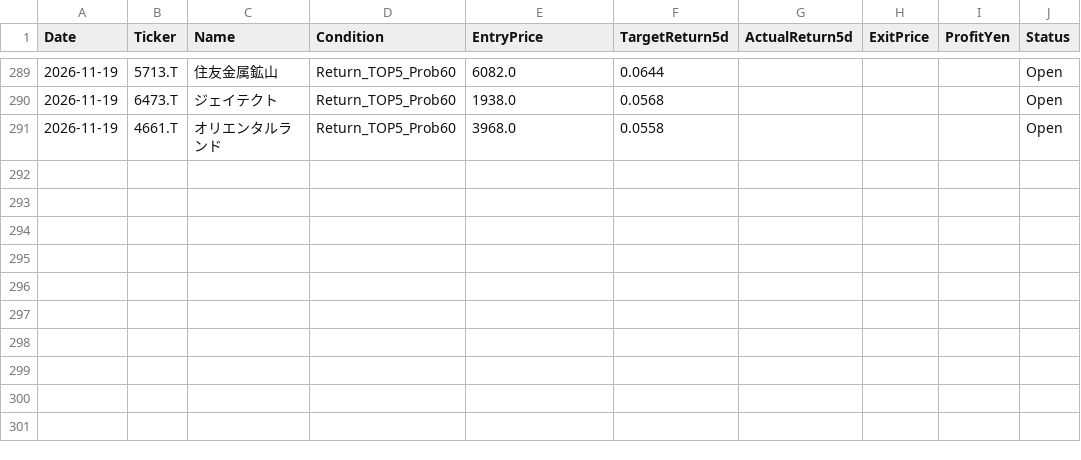
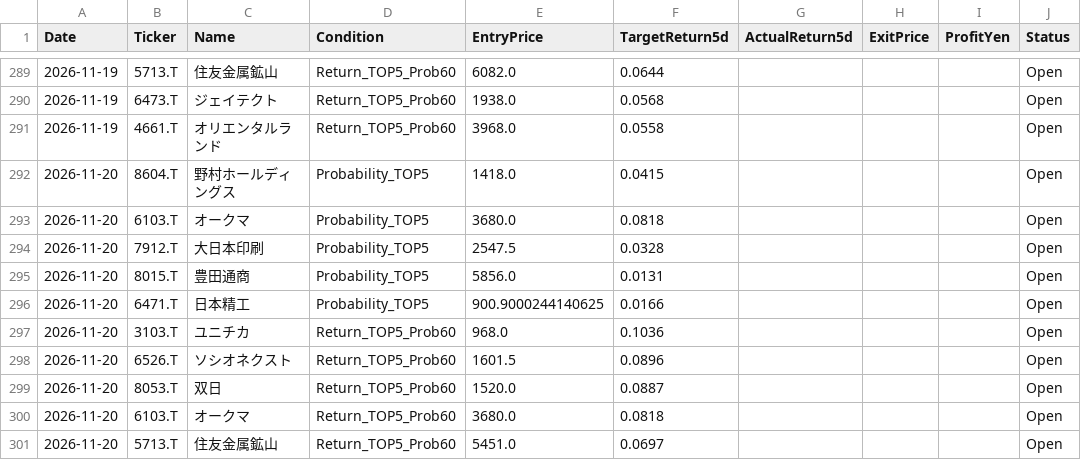
Before and after one commit to kuramoto-kun/kuramoto, a CSV file: forward_test_log.csv, drawn as a sheet; only a part is shown, gaps mark what is left out; the diff covers the shown part only.

```diff
--- a/forward_test_log.csv
+++ b/forward_test_log.csv
@@ -291 +291,11 @@ Date,Ticker,Name,Condition,EntryPrice,TargetReturn5d,ActualReturn5d,ExitPrice,Pr
 2026-11-19,4661.T,オリエンタルランド,Return_TOP5_Prob60,3968.0,0.0558,,,,Open
+2026-11-20,8604.T,野村ホールディングス,Probability_TOP5,1418.0,0.0415,,,,Open
+2026-11-20,6103.T,オークマ,Probability_TOP5,3680.0,0.0818,,,,Open
+2026-11-20,7912.T,大日本印刷,Probability_TOP5,2547.5,0.0328,,,,Open
+2026-11-20,8015.T,豊田通商,Probability_TOP5,5856.0,0.0131,,,,Open
+2026-11-20,6471.T,日本精工,Probability_TOP5,900.9000244140625,0.0166,,,,Open
+2026-11-20,3103.T,ユニチカ,Return_TOP5_Prob60,968.0,0.1036,,,,Open
+2026-11-20,6526.T,ソシオネクスト,Return_TOP5_Prob60,1601.5,0.0896,,,,Open
+2026-11-20,8053.T,双日,Return_TOP5_Prob60,1520.0,0.0887,,,,Open
+2026-11-20,6103.T,オークマ,Return_TOP5_Prob60,3680.0,0.0818,,,,Open
+2026-11-20,5713.T,住友金属鉱山,Return_TOP5_Prob60,5451.0,0.0697,,,,Open
```
Also changed, not shown: 40 edited cells elsewhere in this file.
